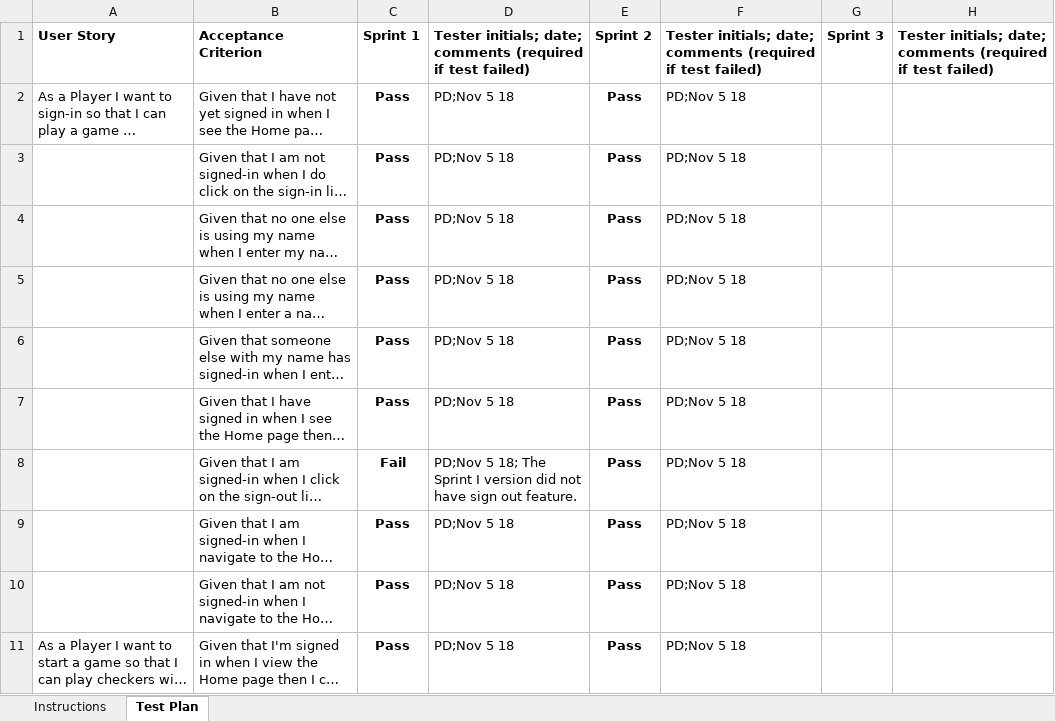
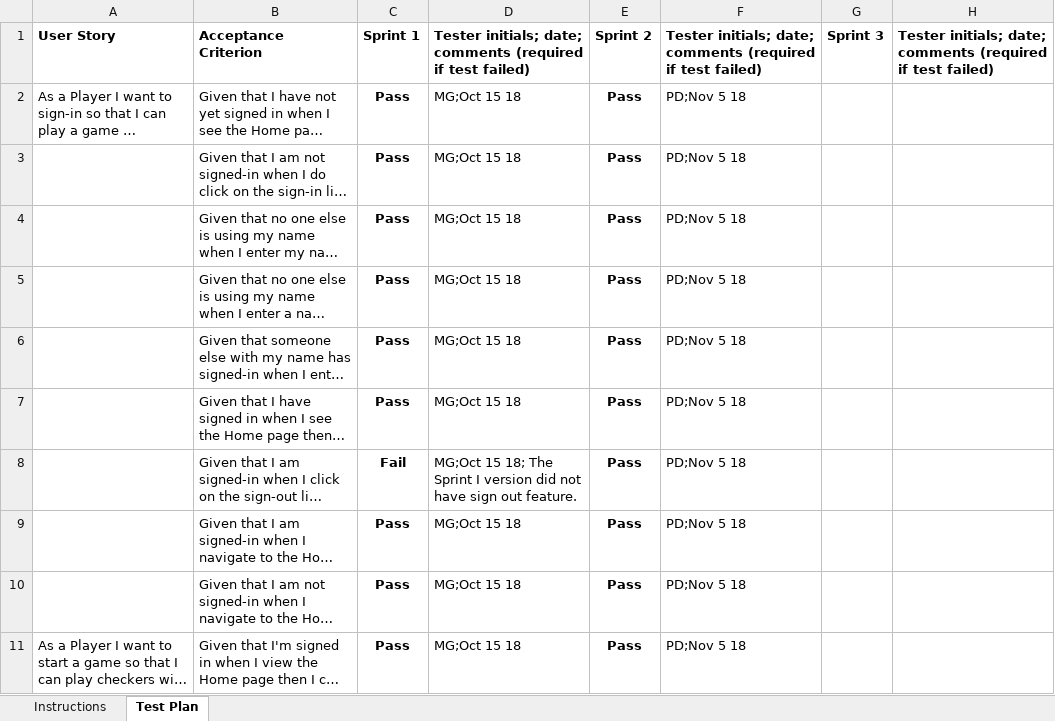
Before and after one commit to stc3245/Webcheckers, an Excel workbook: etc/Acceptance Test Plan.xlsx, sheet Test Plan, drawn as a sheet; only a part is shown; long unchanged cells end in …; values as stored, in another font and other column widths than the file's, no borders; charts and pictures and conditional formats not drawn; the diff covers the shown part only; the diff names each change by its address in the sheet, - before the commit and + after, or states it on an @@ line.

Commit message:
Updated the acceptance test plan sheet.

```diff
--- a/etc/Acceptance Test Plan.xlsx (sheet Test Plan)
+++ b/etc/Acceptance Test Plan.xlsx (sheet Test Plan)
-D2:D7: PD;Nov 5 18
+D2:D7: MG;Oct 15 18
-D8: PD;Nov 5 18; The…
+D8: MG;Oct 15 18; The…
-D9:D11: PD;Nov 5 18
+D9:D11: MG;Oct 15 18
```
Also changed, not shown: 9 edited cells elsewhere in this sheet.
